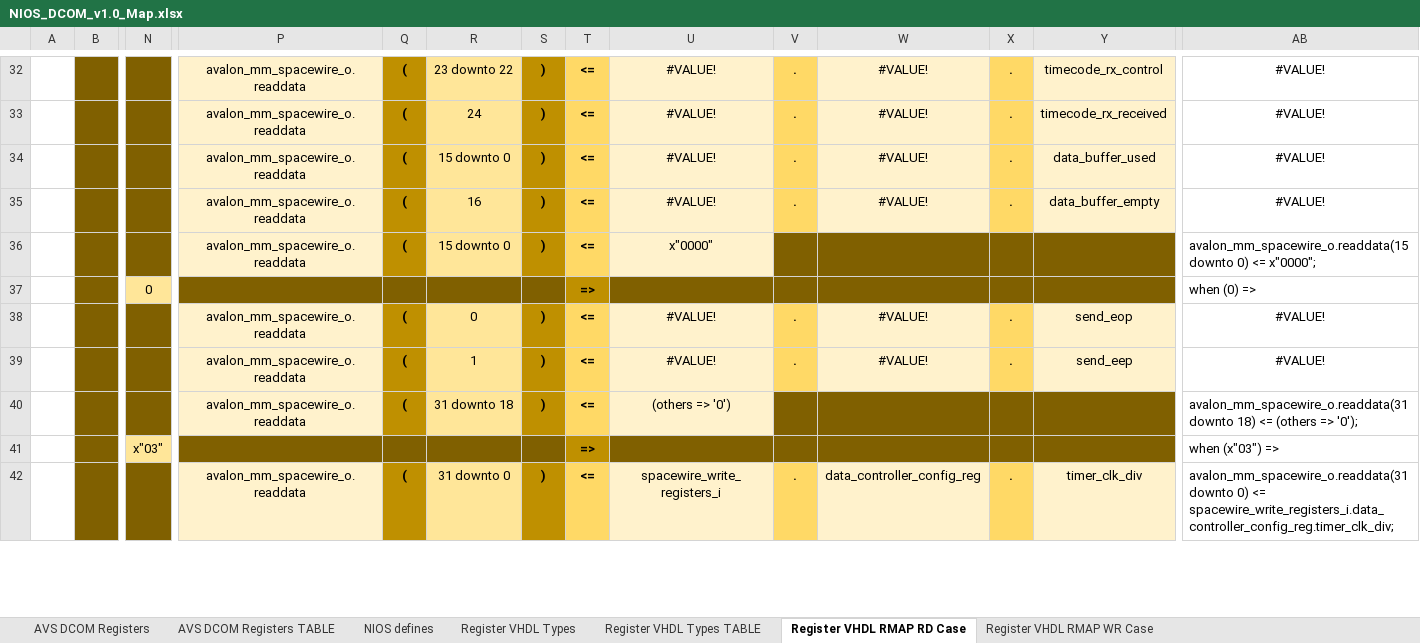
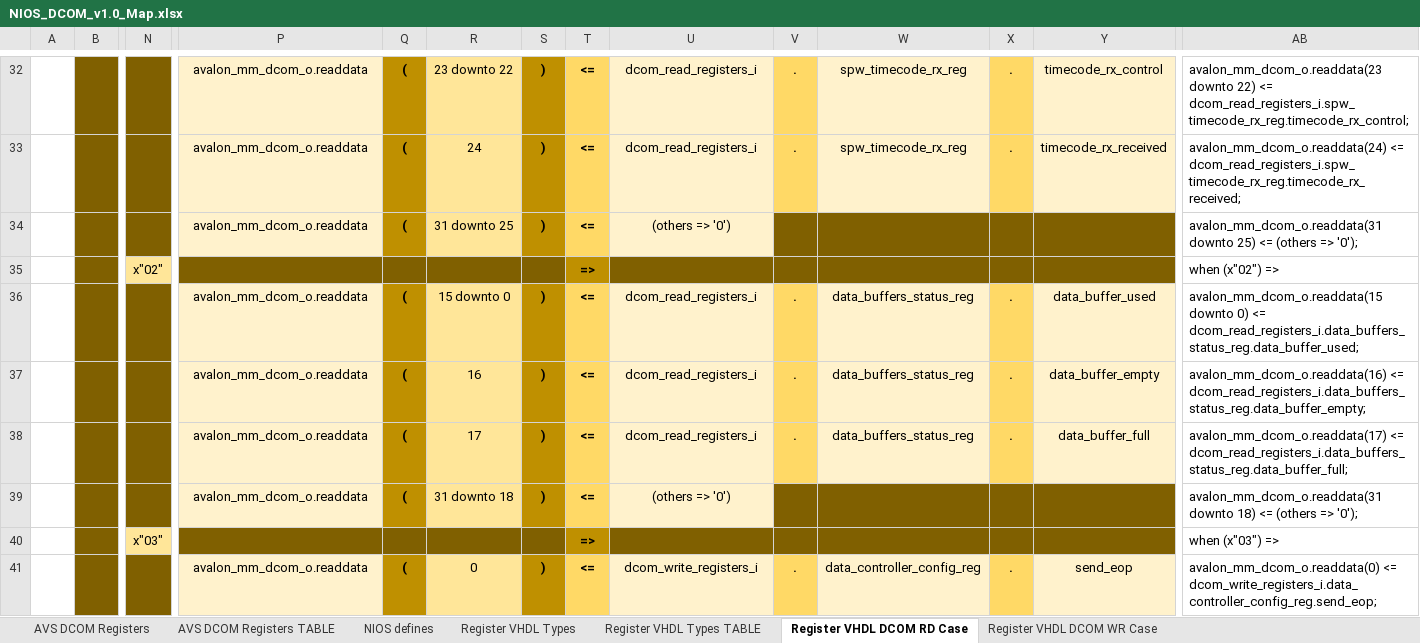
Before and after one commit to NSEE/SimuCam_Development_Data_Transmission, an Excel workbook: FPGA_Developments/Dumb_COM_Module/References/NIOS_DCOM_v1.0_Map.xlsx, sheet Register VHDL DCOM RD Case, drawn as a sheet; only a part is shown, gaps mark what is left out; values as stored, in another font and other column widths than the file's, no borders; removed rows and columns are numbered as before the commit, all else as after; rows hold the shown columns only; the diff covers the shown part only; the diff names each change by its address in the sheet, - before the commit and + after, or states it on an @@ line.

Commit message:
Finished DCOM register map

```diff
--- a/FPGA_Developments/Dumb_COM_Module/References/NIOS_DCOM_v1.0_Map.xlsx (sheet Register VHDL DCOM RD Case)
+++ b/FPGA_Developments/Dumb_COM_Module/References/NIOS_DCOM_v1.0_Map.xlsx (sheet Register VHDL DCOM RD Case)
-sheet tab: Register VHDL RMAP RD Case
+sheet tab: Register VHDL DCOM RD Case
-sheet tab: Register VHDL RMAP WR Case
+sheet tab: Register VHDL DCOM WR Case
-P32:P33: avalon_mm_spacewire_o.readdata
+P32:P33: avalon_mm_dcom_o.readdata
-U32:U33: #VALUE!
+U32:U33: dcom_read_registers_i
-W32:W33: #VALUE!
+W32:W33: spw_timecode_rx_reg
-AB32: #VALUE!
+AB32: avalon_mm_dcom_o.readdata(23 downto 22) <= dcom_read_registers_i.spw_timecode_rx_reg.timecode_rx_control;
-AB32:AB33 alignment: center
+AB32:AB33 alignment: left
-AB33: #VALUE!
+AB33: avalon_mm_dcom_o.readdata(24) <= dcom_read_registers_i.spw_timecode_rx_reg.timecode_rx_received;
-row 34:  |  |  | avalon_mm_spacewire_o.readdata | ( | 15 downto 0 | ) | <= | #VALUE! | . | #VALUE! | . | data_buffer_used | #VALUE!
-row 35:  |  |  | avalon_mm_spacewire_o.readdata | ( | 16 | ) | <= | #VALUE! | . | #VALUE! | . | data_buffer_empty | #VALUE!
-P34: avalon_mm_spacewire_o.readdata
+P34: avalon_mm_dcom_o.readdata
-R34: 15 downto 0
+R34: 31 downto 25
-U34: x"0000"
+U34: (others => '0')
-AB34: avalon_mm_spacewire_o.readdata(15 downto 0) <= x"0000";
+AB34: avalon_mm_dcom_o.readdata(31 downto 25) <= (others => '0');
-N35: 0
+N35: x"02"
-AB35: when (0) =>
+AB35: when (x"02") =>
-P36:P37: avalon_mm_spacewire_o.readdata
+P36:P37: avalon_mm_dcom_o.readdata
-R36: 0
+R36: 15 downto 0
-U36:U37: #VALUE!
+U36:U37: dcom_read_registers_i
-W36:W37: #VALUE!
+W36:W37: data_buffers_status_reg
-Y36: send_eop
+Y36: data_buffer_used
-AB36: #VALUE!
+AB36: avalon_mm_dcom_o.readdata(15 downto 0) <= dcom_read_registers_i.data_buffers_status_reg.data_buffer_used;
-AB36:AB37 alignment: center
+AB36:AB37 alignment: left
-R37: 1
+R37: 16
-Y37: send_eep
+Y37: data_buffer_empty
-AB37: #VALUE!
+AB37: avalon_mm_dcom_o.readdata(16) <= dcom_read_registers_i.data_buffers_status_reg.data_buffer_empty;
+row 38:  |  |  | avalon_mm_dcom_o.readdata | ( | 17 | ) | <= | dcom_read_registers_i | . | data_buffers_status_reg | . | data_buffer_full | avalon_mm_dcom_o.readdata(17) <= dcom_read_registers_i.data_buffers_status_reg.data_buffer_full;
-P39: avalon_mm_spacewire_o.readdata
+P39: avalon_mm_dcom_o.readdata
-AB39: avalon_mm_spacewire_o.readdata(31 downto 18)…
+AB39: avalon_mm_dcom_o.readdata(31 downto 18)…
-P41: avalon_mm_spacewire_o.readdata
+P41: avalon_mm_dcom_o.readdata
-R41: 31 downto 0
+R41: 0
-U41: spacewire_write_registers_i
+U41: dcom_write_registers_i
-Y41: timer_clk_div
+Y41: send_eop
-AB41: avalon_mm_spacewire_o.readdata(31 downto 0) <= spacewire_write_registers_i.data_controller_config_reg.timer_clk_div;
+AB41: avalon_mm_dcom_o.readdata(0) <= dcom_write_registers_i.data_controller_config_reg.send_eop;
```
Also changed, not shown: 14 added rows, 48 removed rows, 170 edited cells and cell formats elsewhere in this sheet, sheet Register VHDL Types, sheet Register VHDL DCOM WR Case, sheet Register VHDL Types TABLE, formulas that keep their value, 1 other file.
